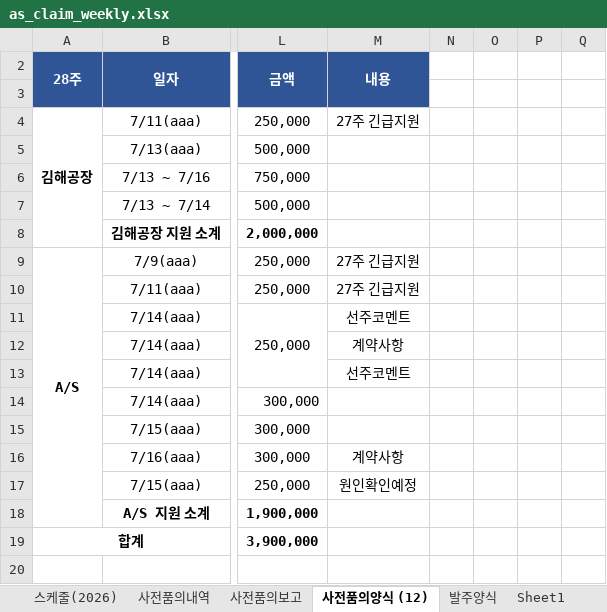
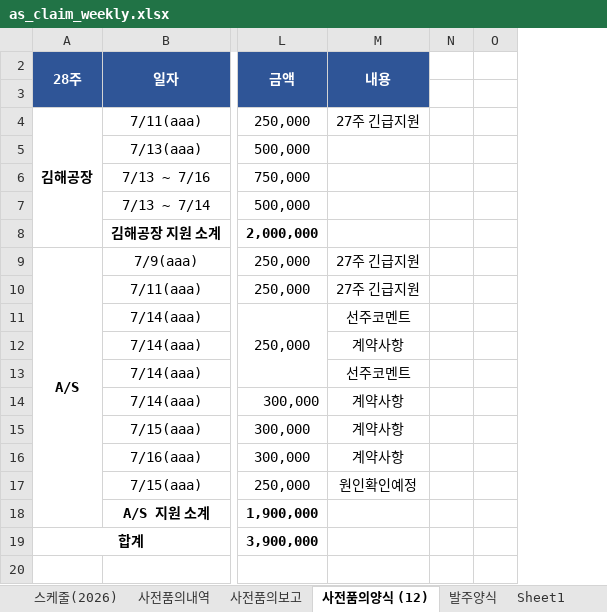
Before and after one commit to andaiga-create/weekly-schedule, an Excel workbook: as_claim_weekly.xlsx, sheet 사전품의양식 (12), drawn as a sheet; only a part is shown, gaps mark what is left out; values as stored, in another font and other column widths than the file's, no borders; removed rows and columns are numbered as before the commit, all else as after; the diff covers the shown part only; the diff names each change by its address in the sheet, - before the commit and + after, or states it on an @@ line.

Commit message:
Auto update: 2026-07-16(목) 16:00:02.41

```diff
--- a/as_claim_weekly.xlsx (sheet 사전품의양식 (12))
+++ b/as_claim_weekly.xlsx (sheet 사전품의양식 (12))
-column O, empty
-column P, empty
-column Q, empty
+column O, empty
-M14:M15: (empty)
+M14:M15: 계약사항
```
Also changed, not shown: 14 added rows, 9 removed rows and 16 edited cells elsewhere in this sheet, sheet 사전품의내역, sheet 스케줄(2026).
